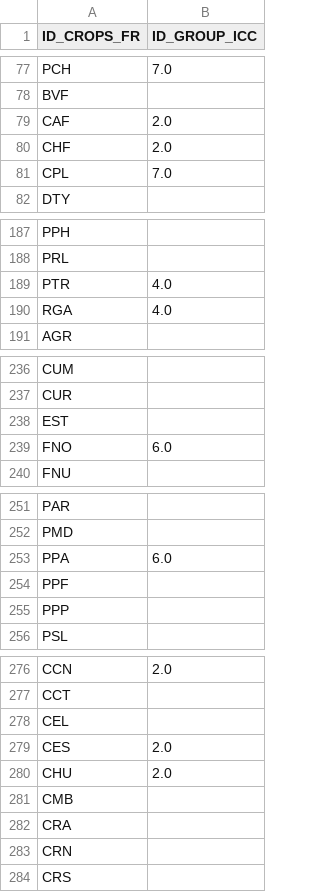
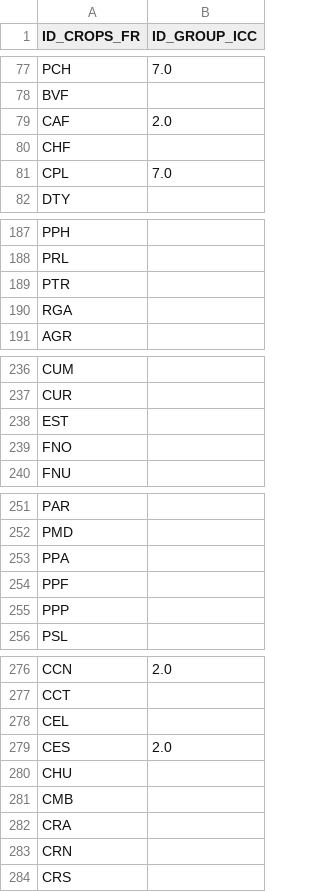
Before and after one commit to BertilleT/classificrops, a CSV file: data/result/conversion_table_FR_scriptMade.csv, drawn as a sheet; only a part is shown, gaps mark what is left out; the diff covers the shown part only.

```diff
--- a/data/result/conversion_table_FR_scriptMade.csv
+++ b/data/result/conversion_table_FR_scriptMade.csv
@@ -79,3 +79,3 @@ BVF,
 CAF,2.0
-CHF,2.0
+CHF,
 CPL,7.0
@@ -188,4 +188,4 @@ PPH,
 PRL,
-PTR,4.0
-RGA,4.0
+PTR,
+RGA,
 AGR,
@@ -238,3 +238,3 @@ CUR,
 EST,
-FNO,6.0
+FNO,
 FNU,
@@ -252,3 +252,3 @@ PAR,
 PMD,
-PPA,6.0
+PPA,
 PPF,
@@ -279,3 +279,3 @@ CEL,
 CES,2.0
-CHU,2.0
+CHU,
 CMB,
```
Also changed, not shown: 16 edited cells elsewhere in this file, 33 other files.
